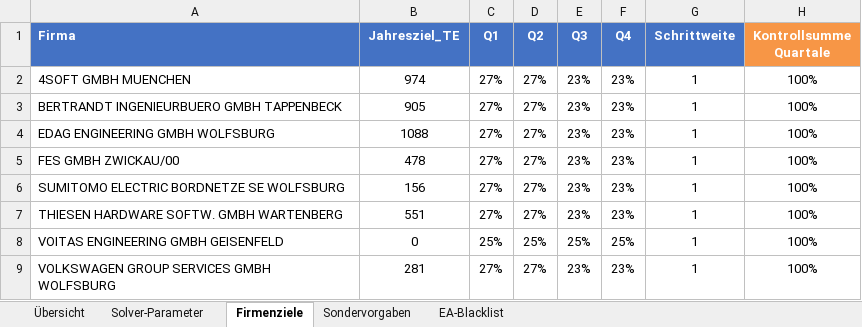
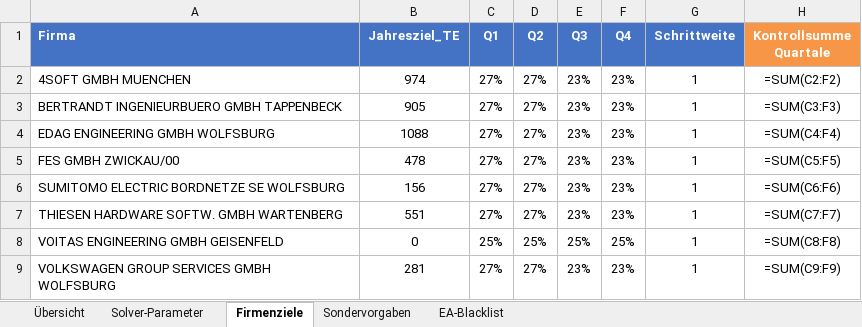
Before and after one commit to tobiascm/vobes-agent-vscode, an Excel workbook: userdata/budget/planning/beauftragungsplanung_config.xlsx, sheet Firmenziele, drawn as a sheet; values as stored, in another font and other column widths than the file's, no borders; formulas without a stored value are shown as written; the diff names each change by its address in the sheet, - before the commit and + after, or states it on an @@ line.

```diff
--- a/userdata/budget/planning/beauftragungsplanung_config.xlsx (sheet Firmenziele)
+++ b/userdata/budget/planning/beauftragungsplanung_config.xlsx (sheet Firmenziele)
-H2 (Kontrollsumme Quartale): 100%
+H2 (Kontrollsumme Quartale): =SUM(C2:F2)
-H3 (Kontrollsumme Quartale): 100%
+H3 (Kontrollsumme Quartale): =SUM(C3:F3)
-H4 (Kontrollsumme Quartale): 100%
+H4 (Kontrollsumme Quartale): =SUM(C4:F4)
-H5 (Kontrollsumme Quartale): 100%
+H5 (Kontrollsumme Quartale): =SUM(C5:F5)
-H6 (Kontrollsumme Quartale): 100%
+H6 (Kontrollsumme Quartale): =SUM(C6:F6)
-H7 (Kontrollsumme Quartale): 100%
+H7 (Kontrollsumme Quartale): =SUM(C7:F7)
-H8 (Kontrollsumme Quartale): 100%
+H8 (Kontrollsumme Quartale): =SUM(C8:F8)
-H9 (Kontrollsumme Quartale): 100%
+H9 (Kontrollsumme Quartale): =SUM(C9:F9)
```
Also changed, not shown: 3 other files.
